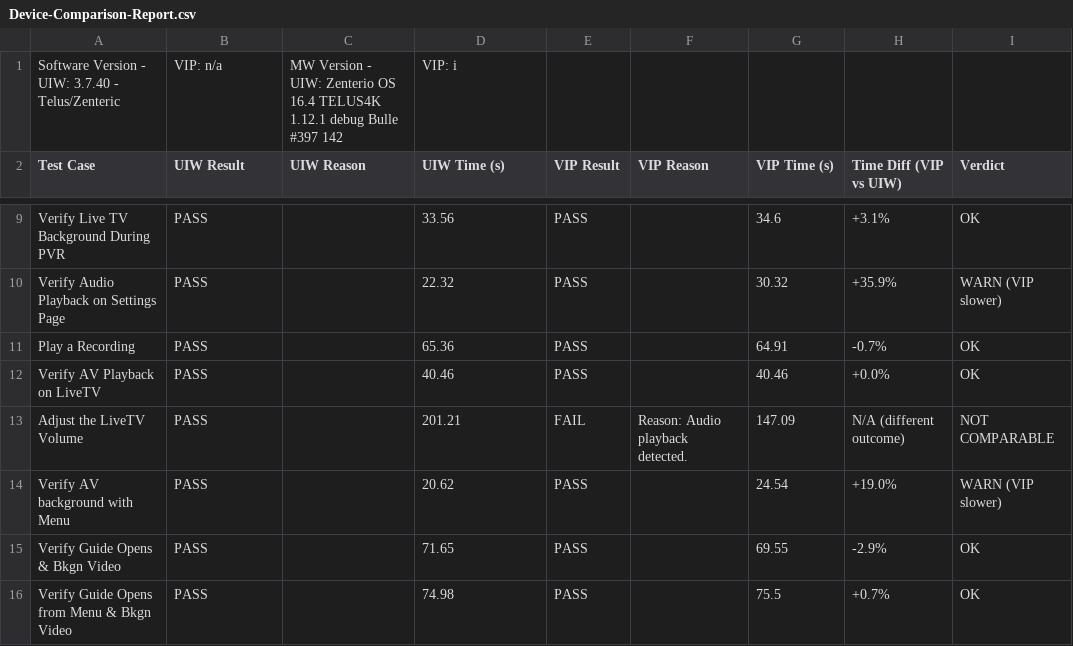
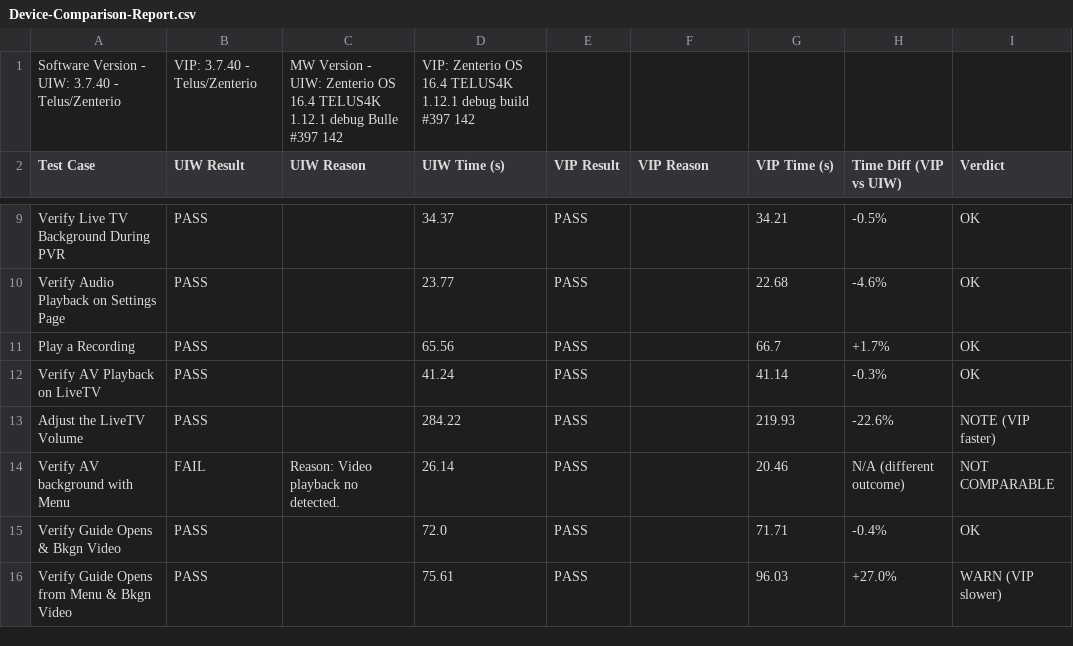
Before and after one commit to josebarba-bit/Parser, a CSV file: test_results/sbs/Device-Comparison-Report.csv, drawn as a sheet; only a part is shown, gaps mark what is left out; removed rows and columns are numbered as before the commit, all else as after; the diff covers the shown part only; the diff names each change by its address in the sheet, - before the commit and + after, or states it on an @@ line.

```diff
--- a/test_results/sbs/Device-Comparison-Report.csv
+++ b/test_results/sbs/Device-Comparison-Report.csv
-row 1: Software Version - UIW: 3.7.40 - Telus/Zenteric | VIP: n/a | MW Version - UIW: Zenterio OS 16.4 TELUS4K 1.12.1 debug Bulle #397 142 | VIP: i
+row 1: Software Version - UIW: 3.7.40 - Telus/Zenterio | VIP: 3.7.40 - Telus/Zenterio | MW Version - UIW: Zenterio OS 16.4 TELUS4K 1.12.1 debug Bulle #397 142 | VIP: Zenterio OS 16.4 TELUS4K 1.12.1 debug build #397 142
-D9 (UIW Time (s)): 33.56
+D9 (UIW Time (s)): 34.37
-G9 (VIP Time (s)): 34.6
+G9 (VIP Time (s)): 34.21
-H9 (Time Diff (VIP vs UIW)): +3.1%
+H9 (Time Diff (VIP vs UIW)): -0.5%
-D10 (UIW Time (s)): 22.32
+D10 (UIW Time (s)): 23.77
-G10 (VIP Time (s)): 30.32
+G10 (VIP Time (s)): 22.68
-H10 (Time Diff (VIP vs UIW)): +35.9%
+H10 (Time Diff (VIP vs UIW)): -4.6%
-I10 (Verdict): WARN (VIP slower)
+I10 (Verdict): OK
-D11 (UIW Time (s)): 65.36
+D11 (UIW Time (s)): 65.56
-G11 (VIP Time (s)): 64.91
+G11 (VIP Time (s)): 66.7
-H11 (Time Diff (VIP vs UIW)): -0.7%
+H11 (Time Diff (VIP vs UIW)): +1.7%
-D12 (UIW Time (s)): 40.46
+D12 (UIW Time (s)): 41.24
-G12 (VIP Time (s)): 40.46
+G12 (VIP Time (s)): 41.14
-H12 (Time Diff (VIP vs UIW)): +0.0%
+H12 (Time Diff (VIP vs UIW)): -0.3%
-D13 (UIW Time (s)): 201.21
+D13 (UIW Time (s)): 284.22
-E13 (VIP Result): FAIL
+E13 (VIP Result): PASS
-F13 (VIP Reason): Reason: Audio playback detected.
+F13 (VIP Reason): (empty)
-G13 (VIP Time (s)): 147.09
+G13 (VIP Time (s)): 219.93
-H13 (Time Diff (VIP vs UIW)): N/A (different outcome)
+H13 (Time Diff (VIP vs UIW)): -22.6%
-I13 (Verdict): NOT COMPARABLE
+I13 (Verdict): NOTE (VIP faster)
-B14 (UIW Result): PASS
+B14 (UIW Result): FAIL
-C14 (UIW Reason): (empty)
+C14 (UIW Reason): Reason: Video playback no detected.
-D14 (UIW Time (s)): 20.62
+D14 (UIW Time (s)): 26.14
-G14 (VIP Time (s)): 24.54
+G14 (VIP Time (s)): 20.46
-H14 (Time Diff (VIP vs UIW)): +19.0%
+H14 (Time Diff (VIP vs UIW)): N/A (different outcome)
-I14 (Verdict): WARN (VIP slower)
+I14 (Verdict): NOT COMPARABLE
-D15 (UIW Time (s)): 71.65
+D15 (UIW Time (s)): 72.0
-G15 (VIP Time (s)): 69.55
+G15 (VIP Time (s)): 71.71
-H15 (Time Diff (VIP vs UIW)): -2.9%
+H15 (Time Diff (VIP vs UIW)): -0.4%
-D16 (UIW Time (s)): 74.98
+D16 (UIW Time (s)): 75.61
-G16 (VIP Time (s)): 75.5
+G16 (VIP Time (s)): 96.03
-H16 (Time Diff (VIP vs UIW)): +0.7%
+H16 (Time Diff (VIP vs UIW)): +27.0%
-I16 (Verdict): OK
+I16 (Verdict): WARN (VIP slower)
```
Also changed, not shown: 72 edited cells elsewhere in this file.
